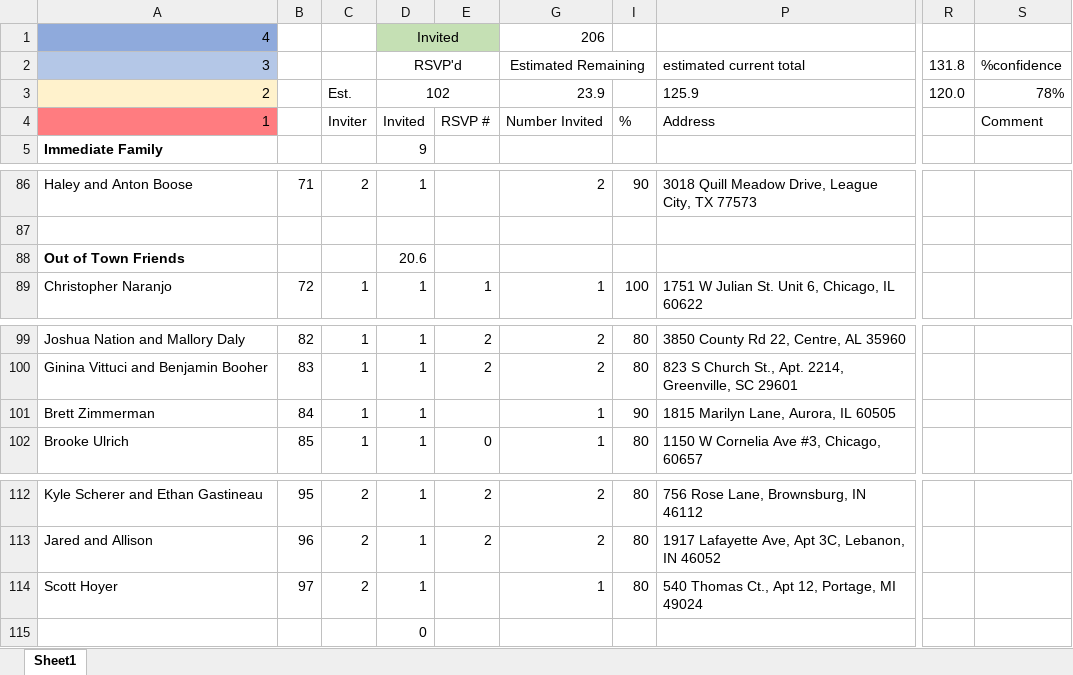
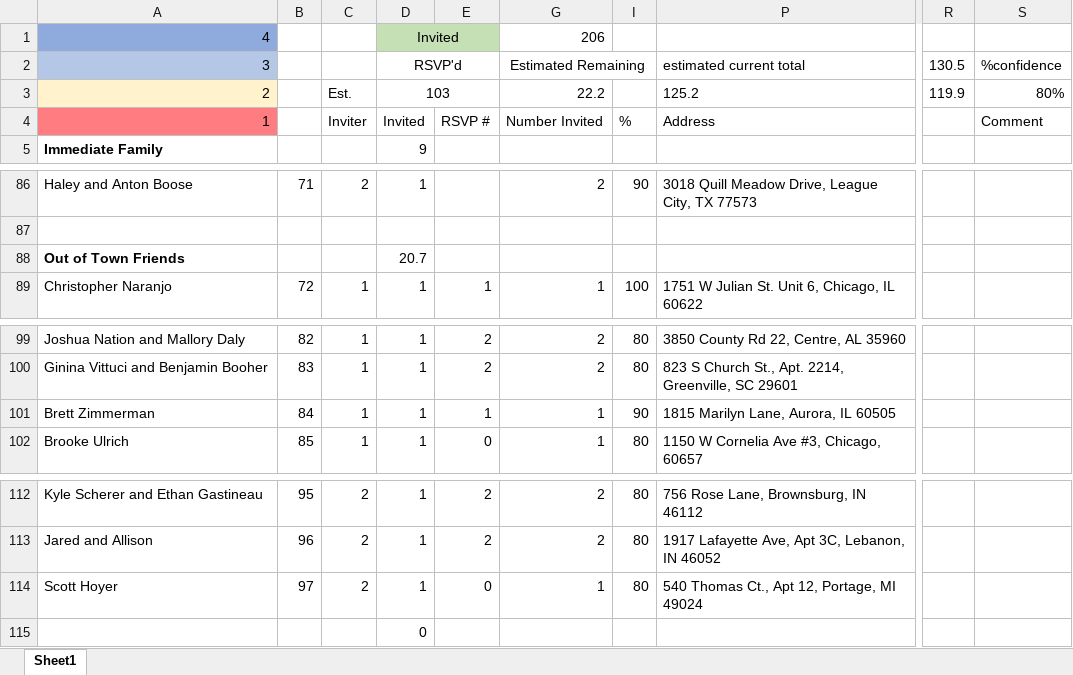
Before and after one commit to farrell49/Farrell_Garrett_Wedding, an Excel workbook: Guest_List_Invited.xlsx, sheet Sheet1, drawn as a sheet; only a part is shown, gaps mark what is left out; values as stored, in another font and other column widths than the file's, no borders; conditional formats not drawn; the diff names each change by its address in the sheet, - before the commit and + after, or states it on an @@ line.

Commit message:
Updated RSVP for Brett and Scott

```diff
--- a/Guest_List_Invited.xlsx (sheet Sheet1)
+++ b/Guest_List_Invited.xlsx (sheet Sheet1)
-R2: 131.8
+R2: 130.5
-D3 (RSVP'd): 102
+D3 (RSVP'd): 103
-G3 (Estimated Remaining): 23.9
+G3 (Estimated Remaining): 22.2
-P3 (estimated current total): 125.9
+P3 (estimated current total): 125.2
-R3 (130.5): 120.0
+R3 (130.5): 119.9
-S3 (%confidence): 78%
+S3 (%confidence): 80%
-D88 (RSVP'd): 20.6
+D88 (RSVP'd): 20.7
-E101: (empty)
+E101: 1
-E114: (empty)
+E114: 0
```
Also changed, not shown: hidden cells.
